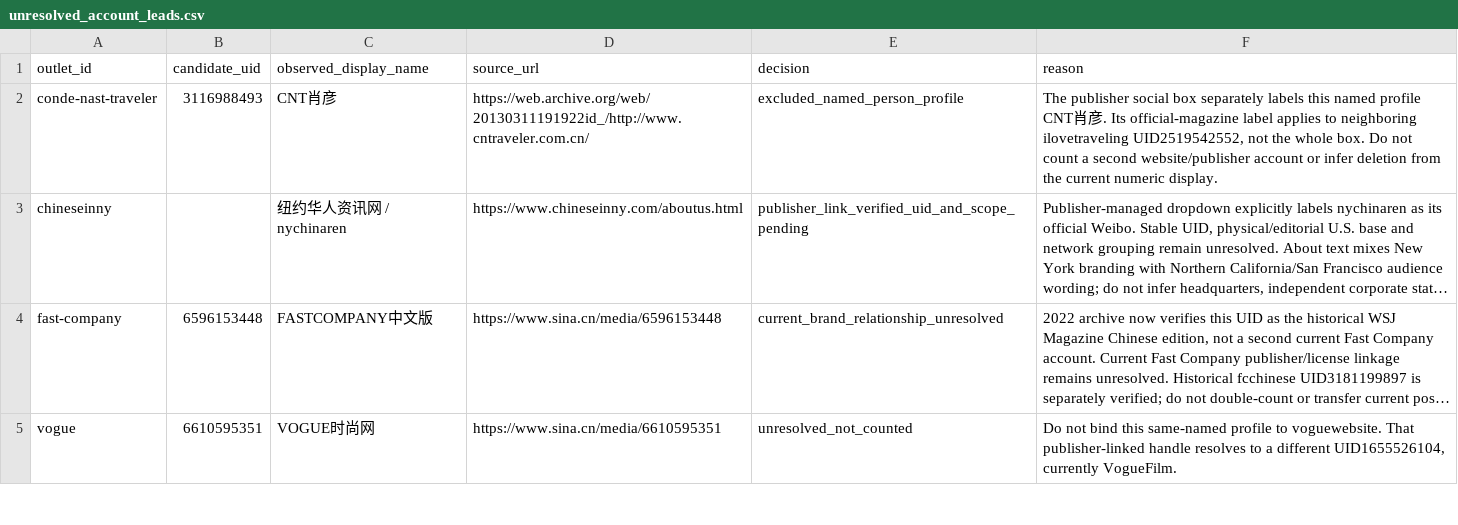
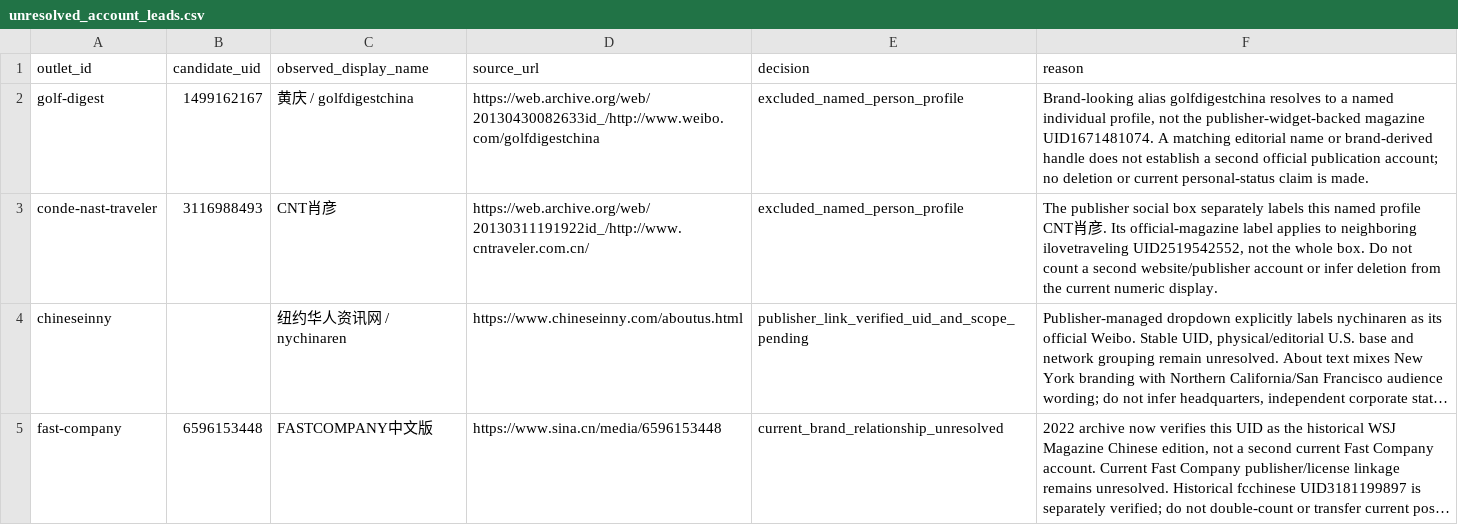
Before and after one commit to hanshanley/china-us-relation-change, a CSV file: data/discovery/unresolved_account_leads.csv, drawn as a sheet; only a part is shown; the shorter side is filled out with more unchanged rows; long unchanged cells end in ….

Commit message:
Verify 51 Weibo account identities and reconcile 3901 recovered posts

```diff
--- a/data/discovery/unresolved_account_leads.csv
+++ b/data/discovery/unresolved_account_leads.csv
@@ -1,2 +1,3 @@
 outlet_id,candidate_uid,observed_display_name,source_url,decision,reason
+golf-digest,1499162167,黄庆 / golfdigestchina,https://web.archive.org/web/20130430082633id_/http://www.weibo.com/golfdigestchina,excluded_named_person_profile,"Brand-looking alias golfdigestchina resolves to a named individual profile, not the publisher-widget-backed magazine UID1671481074. A matching editorial name or brand-derived handle does not establish a second official publication account; no deletion or current personal-status claim is made."
 conde-nast-traveler,3116988493,CNT肖彦,https://web.archive.org/web/20130311191922id_/http://www.cntraveler.com.cn/,excluded_named_person_profile,"The publisher social box separately labels this named profile CNT肖彦. Its official-magazine label applies to neighboring ilovetraveling UID2519542552, not the whole box. Do not count a second website/publisher account or infer deletion from the current numeric display."
```
Also changed, not shown: 8 other files.
